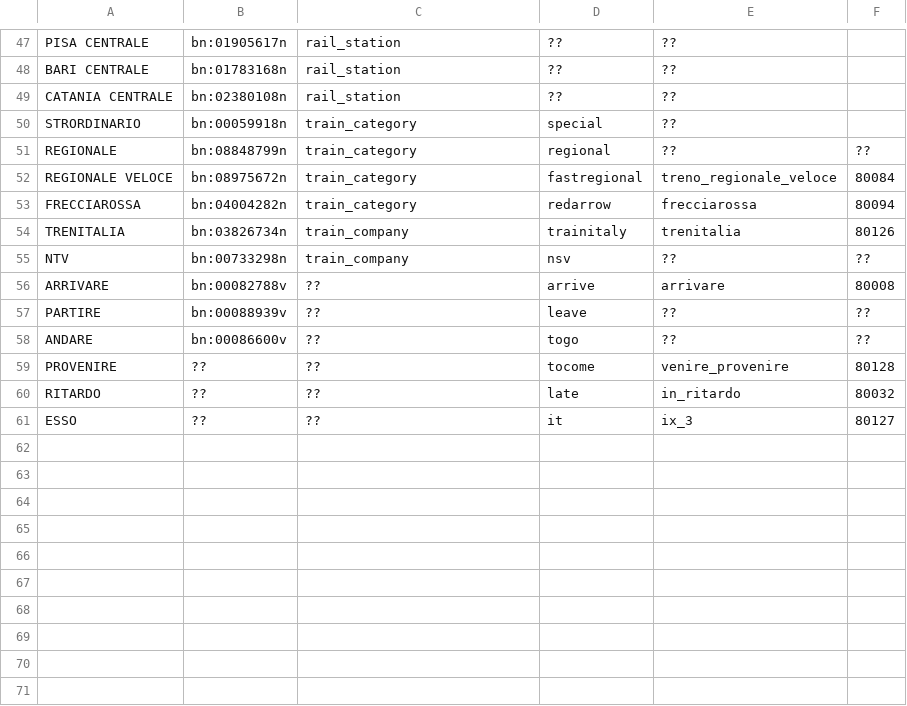
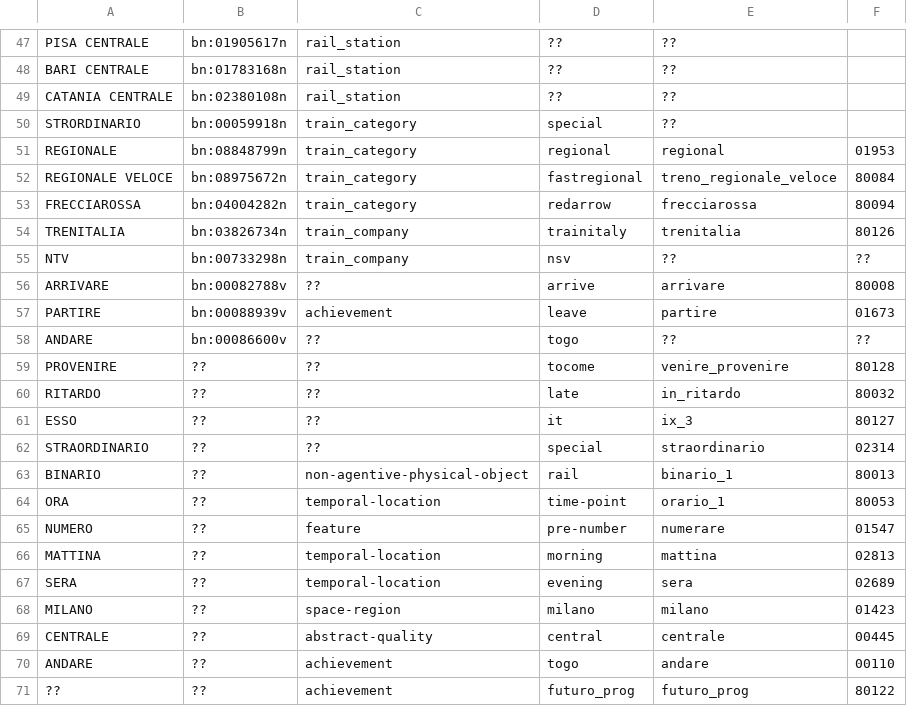
Before and after one commit to alexmazzei/ita2lis-01, a CSV file: resources/ita2sem2lis-lis4all-01.csv, drawn as a sheet; only a part is shown, gaps mark what is left out.

```diff
--- a/resources/ita2sem2lis-lis4all-01.csv
+++ b/resources/ita2sem2lis-lis4all-01.csv
@@ -50,3 +50,3 @@ CATANIA CENTRALE,bn:02380108n,rail_station,??,??
 STRORDINARIO,bn:00059918n,train_category,special,??
-REGIONALE,bn:08848799n,train_category,regional,??,??
+REGIONALE,bn:08848799n,train_category,regional,regional,01953
 REGIONALE VELOCE,bn:08975672n,train_category,fastregional,treno_regionale_veloce,80084
@@ -56,3 +56,3 @@ NTV,bn:00733298n,train_company,nsv,??,??
 ARRIVARE,bn:00082788v,??,arrive,arrivare,80008
-PARTIRE,bn:00088939v,??,leave,??,??
+PARTIRE,bn:00088939v,achievement,leave,partire,01673
 ANDARE,bn:00086600v,??,togo,??,??
@@ -61 +61,11 @@ RITARDO,??,??,late,in_ritardo,80032
 ESSO,??,??,it,ix_3,80127
+STRAORDINARIO,??,??,special,straordinario,02314
+BINARIO,??,non-agentive-physical-object,rail,binario_1,80013
+ORA,??,temporal-location,time-point,orario_1,80053
+NUMERO,??,feature,pre-number,numerare,01547
+MATTINA,??,temporal-location,morning,mattina,02813
+SERA,??,temporal-location,evening,sera,02689
+MILANO,??,space-region,milano,milano,01423
+CENTRALE,??,abstract-quality,central,centrale,00445
+ANDARE,??,achievement,togo,andare,00110
+??,??,achievement,futuro_prog,futuro_prog,80122
```
Also changed, not shown: 12 other files.
